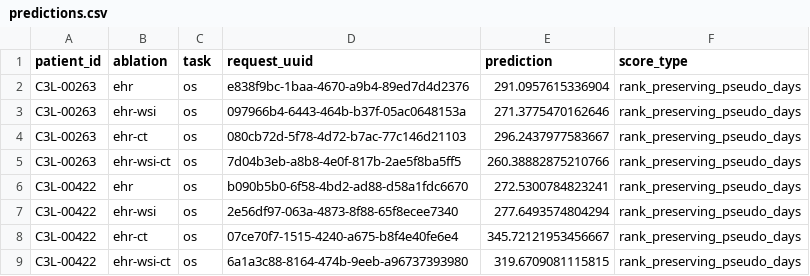
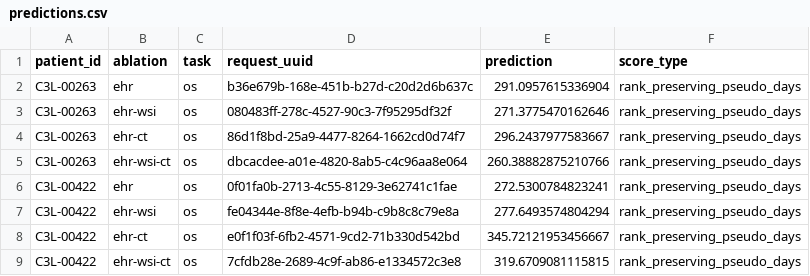
Before and after one commit to standardmodelbio/smb-sagemaker-instructions, a CSV file: examples/public_multimodal/reference-run/predictions.csv, drawn as a sheet.

Commit message:
Connect buyer setup and patient batches to the verified notebook

```diff
--- a/examples/public_multimodal/reference-run/predictions.csv
+++ b/examples/public_multimodal/reference-run/predictions.csv
@@ -1,9 +1,9 @@
 patient_id,ablation,task,request_uuid,prediction,score_type
-C3L-00263,ehr,os,e838f9bc-1baa-4670-a9b4-89ed7d4d2376,291.0957615336904,rank_preserving_pseudo_days
-C3L-00263,ehr-wsi,os,097966b4-6443-464b-b37f-05ac0648153a,271.3775470162646,rank_preserving_pseudo_days
-C3L-00263,ehr-ct,os,080cb72d-5f78-4d72-b7ac-77c146d21103,296.2437977583667,rank_preserving_pseudo_days
-C3L-00263,ehr-wsi-ct,os,7d04b3eb-a8b8-4e0f-817b-2ae5f8ba5ff5,260.38882875210766,rank_preserving_pseudo_days
-C3L-00422,ehr,os,b090b5b0-6f58-4bd2-ad88-d58a1fdc6670,272.5300784823241,rank_preserving_pseudo_days
-C3L-00422,ehr-wsi,os,2e56df97-063a-4873-8f88-65f8ecee7340,277.6493574804294,rank_preserving_pseudo_days
-C3L-00422,ehr-ct,os,07ce70f7-1515-4240-a675-b8f4e40fe6e4,345.72121953456667,rank_preserving_pseudo_days
-C3L-00422,ehr-wsi-ct,os,6a1a3c88-8164-474b-9eeb-a96737393980,319.6709081115815,rank_preserving_pseudo_days
+C3L-00263,ehr,os,b36e679b-168e-451b-b27d-c20d2d6b637c,291.0957615336904,rank_preserving_pseudo_days
+C3L-00263,ehr-wsi,os,080483ff-278c-4527-90c3-7f95295df32f,271.3775470162646,rank_preserving_pseudo_days
+C3L-00263,ehr-ct,os,86d1f8bd-25a9-4477-8264-1662cd0d74f7,296.2437977583667,rank_preserving_pseudo_days
+C3L-00263,ehr-wsi-ct,os,dbcacdee-a01e-4820-8ab5-c4c96aa8e064,260.38882875210766,rank_preserving_pseudo_days
+C3L-00422,ehr,os,0f01fa0b-2713-4c55-8129-3e62741c1fae,272.5300784823241,rank_preserving_pseudo_days
+C3L-00422,ehr-wsi,os,fe04344e-8f8e-4efb-b94b-c9b8c8c79e8a,277.6493574804294,rank_preserving_pseudo_days
+C3L-00422,ehr-ct,os,e0f1f03f-6fb2-4571-9cd2-71b330d542bd,345.72121953456667,rank_preserving_pseudo_days
+C3L-00422,ehr-wsi-ct,os,7cfdb28e-2689-4c9f-ab86-e1334572c3e8,319.6709081115815,rank_preserving_pseudo_days
```
Also changed, not shown: 15 other files.
